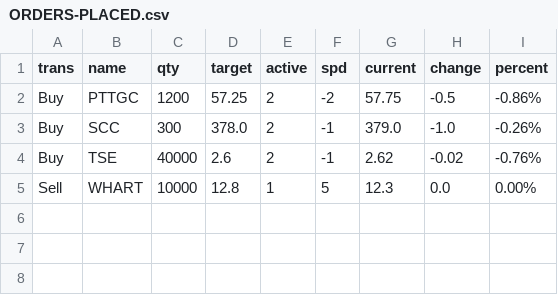
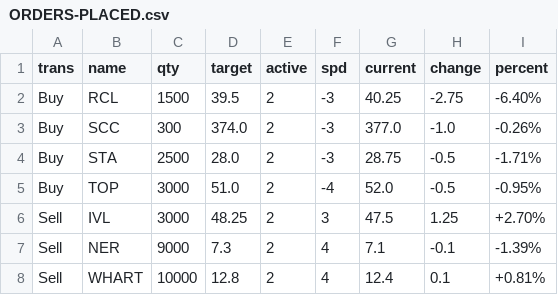
Before and after one commit to santimcs/A8, a CSV file: Data/ORDERS-PLACED.csv, drawn as a sheet.

```diff
--- a/Data/ORDERS-PLACED.csv
+++ b/Data/ORDERS-PLACED.csv
@@ -1,5 +1,8 @@
 trans,name,qty,target,active,spd,current,change,percent
-Buy,PTTGC,1200,57.25,2,-2,57.75,-0.5,-0.86%
-Buy,SCC,300,378.0,2,-1,379.0,-1.0,-0.26%
-Buy,TSE,40000,2.6,2,-1,2.62,-0.02,-0.76%
-Sell,WHART,10000,12.8,1,5,12.3,0.0,0.00%
+Buy,RCL,1500,39.5,2,-3,40.25,-2.75,-6.40%
+Buy,SCC,300,374.0,2,-3,377.0,-1.0,-0.26%
+Buy,STA,2500,28.0,2,-3,28.75,-0.5,-1.71%
+Buy,TOP,3000,51.0,2,-4,52.0,-0.5,-0.95%
+Sell,IVL,3000,48.25,2,3,47.5,1.25,+2.70%
+Sell,NER,9000,7.3,2,4,7.1,-0.1,-1.39%
+Sell,WHART,10000,12.8,2,4,12.4,0.1,+0.81%
```
Also changed, not shown: Data/5-day-average.csv, Data/buy-alert.csv, 26 other files.
